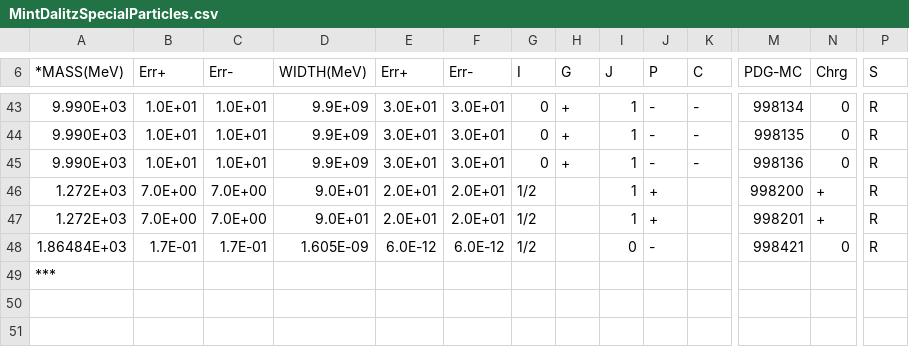
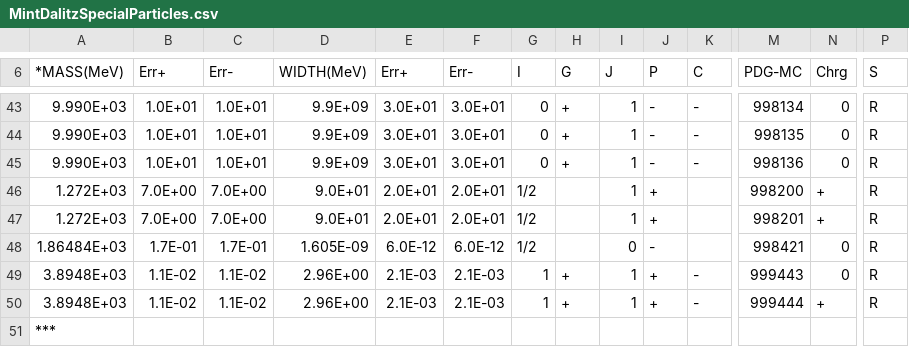
Before and after one commit to GooFit/AmpGen, a CSV file: options/MintDalitzSpecialParticles.csv, drawn as a sheet; only a part is shown, gaps mark what is left out; rows hold the shown columns only; the diff names each change by its address in the sheet, - before the commit and + after, or states it on an @@ line.

```diff
--- a/options/MintDalitzSpecialParticles.csv
+++ b/options/MintDalitzSpecialParticles.csv
+row 49: 3.8948E+03 | 1.1E-02 | 1.1E-02 | 2.96E+00 | 2.1E-03 | 2.1E-03 | 1 | + | 1 | + | - | 999443 | 0 | R
+row 50: 3.8948E+03 | 1.1E-02 | 1.1E-02 | 2.96E+00 | 2.1E-03 | 2.1E-03 | 1 | + | 1 | + | - | 999444 | + | R
```
Also changed, not shown: options/mass_width.csv, 21 other files.
